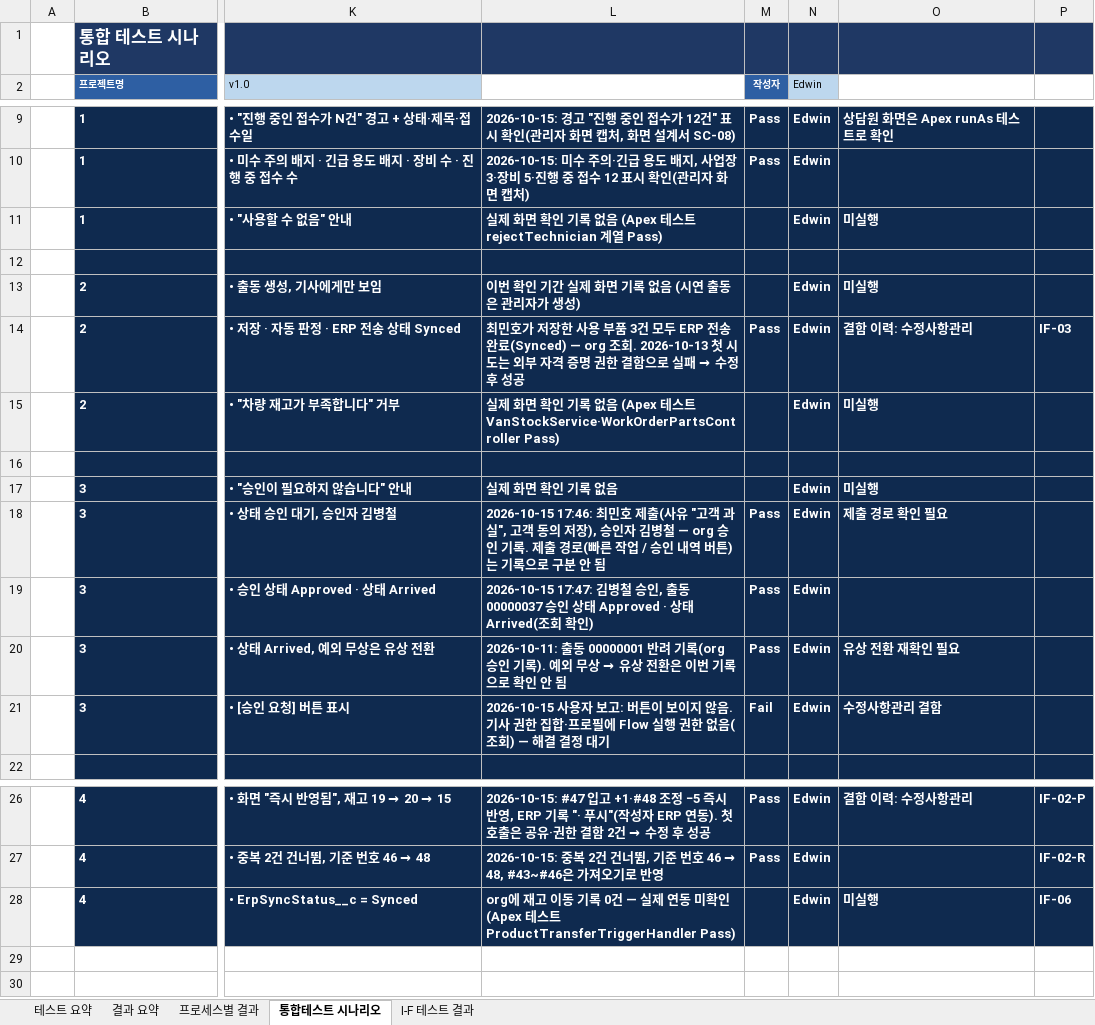
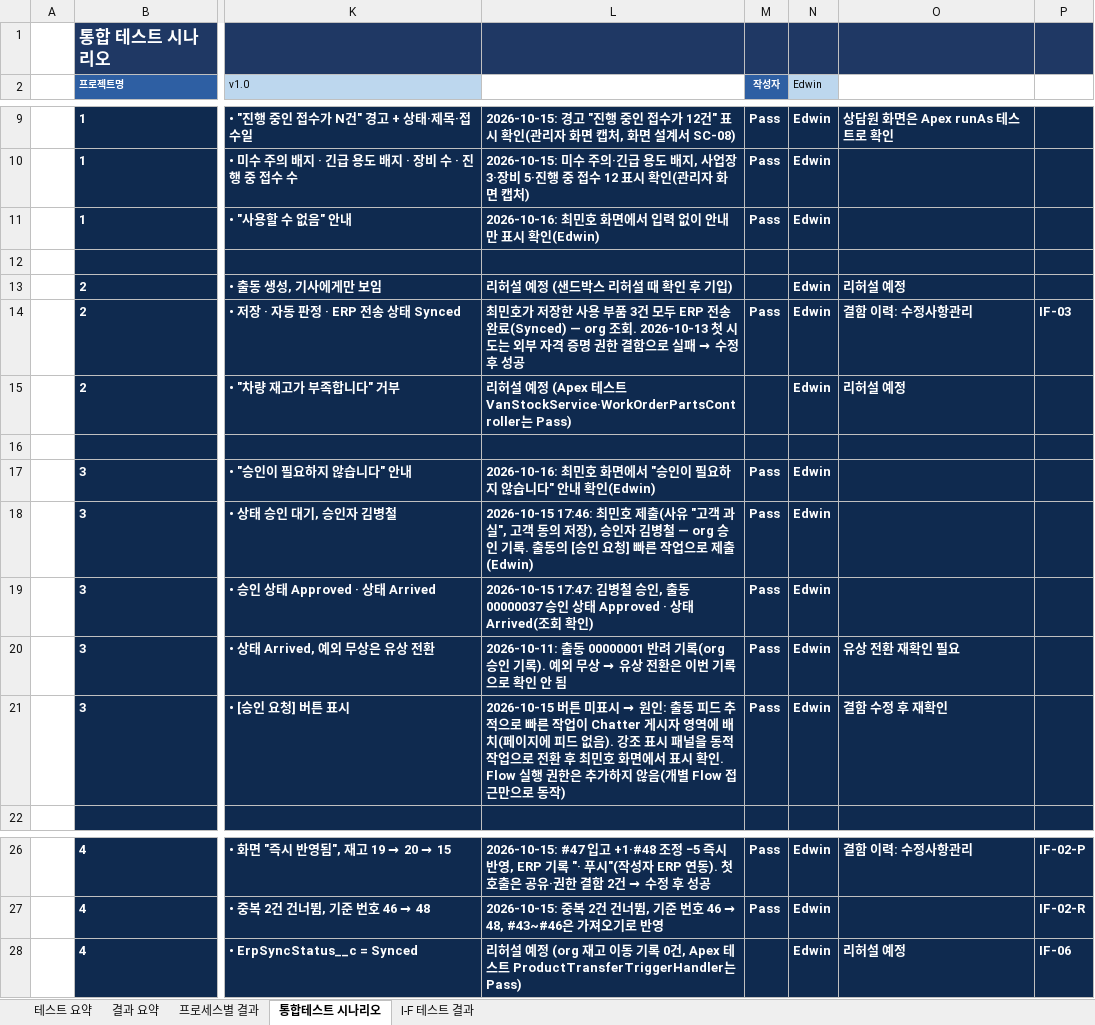
Before and after one commit to dlgkrals/sfdc-onboarding, an Excel workbook: docs/산출물/09_한결공조_AS관리_통합테스트결과서_V1.0.xlsx, sheet 통합테스트 시나리오, drawn as a sheet; only a part is shown, gaps mark what is left out; values as stored, in another font and other column widths than the file's, no borders; conditional formats not drawn; the diff names each change by its address in the sheet, - before the commit and + after, or states it on an @@ line.

```diff
--- a/docs/산출물/09_한결공조_AS관리_통합테스트결과서_V1.0.xlsx (sheet 통합테스트 시나리오)
+++ b/docs/산출물/09_한결공조_AS관리_통합테스트결과서_V1.0.xlsx (sheet 통합테스트 시나리오)
-L11: 실제 화면 확인 기록 없음 (Apex 테스트 rejectTechnician 계열 Pass)
+L11: 2026-10-16: 최민호 화면에서 입력 없이 안내만 표시 확인(Edwin)
-M11 (작성자): (empty)
+M11 (작성자): Pass
-O11: 미실행
+O11: (empty)
-L13: 이번 확인 기간 실제 화면 기록 없음 (시연 출동은 관리자가 생성)
+L13: 리허설 예정 (샌드박스 리허설 때 확인 후 기입)
-O13: 미실행
+O13: 리허설 예정
-L15: 실제 화면 확인 기록 없음 (Apex 테스트 VanStockService·WorkOrderPartsController Pass)
+L15: 리허설 예정 (Apex 테스트 VanStockService·WorkOrderPartsController는 Pass)
-O15: 미실행
+O15: 리허설 예정
-L17: 실제 화면 확인 기록 없음
+L17: 2026-10-16: 최민호 화면에서 "승인이 필요하지 않습니다" 안내 확인(Edwin)
-M17 (작성자): (empty)
+M17 (작성자): Pass
-O17: 미실행
+O17: (empty)
-L18: …기록. 제출 경로(빠른 작업 / 승인 내역 버튼)는 기록으로 구분 안 됨
+L18: …기록. 출동의 [승인 요청] 빠른 작업으로 제출(Edwin)
-O18: 제출 경로 확인 필요
+O18: (empty)
@@ L21: 2026-10-15 사용자 보고: 버튼이 보이지 않음. 기사 권한 집합·프로필에 Flow 실행 권한 없음(조회) — 해결 결정 대기 → 2026-10-15 버튼 미표시 → 원인: 출동 피드 추적으로 빠른 작업이 Chatter 게시자 영역에 배치(페이지에 피드 없음). 강조 표시 패널을 동적 작업으로 전환 후 최민호 화면에서 표시 확인. Flow 실행 권한은 추가하지 않음(개별 Flow 접근만으로 동작) @@
-M21 (작성자): Fail
+M21 (작성자): Pass
-O21: 수정사항관리 결함
+O21: 결함 수정 후 재확인
-L28: org에 재고 이동 기록 0건 — 실제 연동 미확인 (Apex 테스트 ProductTransferTriggerHandler Pass)
+L28: 리허설 예정 (org 재고 이동 기록 0건, Apex 테스트 ProductTransferTriggerHandler는 Pass)
-O28: 미실행
+O28: 리허설 예정
```
Also changed, not shown: sheet 테스트 요약, sheet 결과 요약, sheet 프로세스별 결과, docs/산출물/07_한결공조_AS관리_단위테스트시나리오_V1.0.xlsx, 1 other file.
